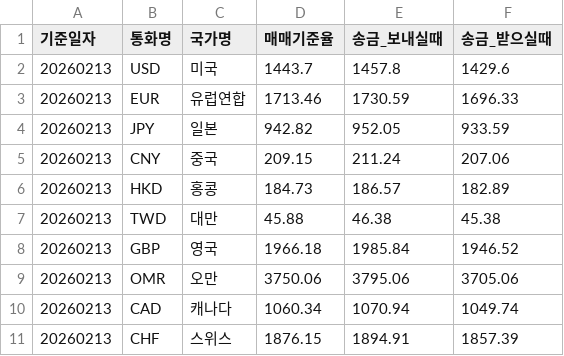
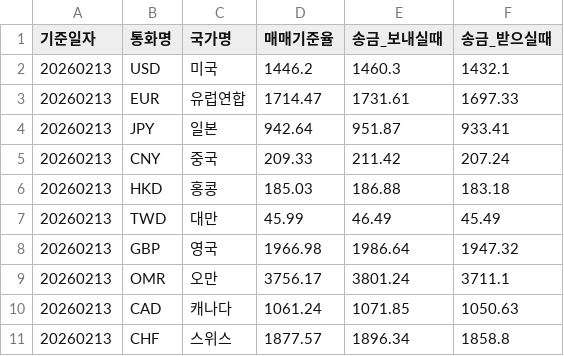
Before and after one commit to yuchael/Fin-Trans, a CSV file: data/exchange_rates.csv, drawn as a sheet; only a part is shown; the diff covers the shown part only.

```diff
--- a/data/exchange_rates.csv
+++ b/data/exchange_rates.csv
@@ -1,11 +1,11 @@
 기준일자,통화명,국가명,매매기준율,송금_보내실때,송금_받으실때
-20260213,USD,미국,1443.7,1457.8,1429.6
-20260213,EUR,유럽연합,1713.46,1730.59,1696.33
-20260213,JPY,일본,942.82,952.05,933.59
-20260213,CNY,중국,209.15,211.24,207.06
-20260213,HKD,홍콩,184.73,186.57,182.89
-20260213,TWD,대만,45.88,46.38,45.38
-20260213,GBP,영국,1966.18,1985.84,1946.52
-20260213,OMR,오만,3750.06,3795.06,3705.06
-20260213,CAD,캐나다,1060.34,1070.94,1049.74
-20260213,CHF,스위스,1876.15,1894.91,1857.39
+20260213,USD,미국,1446.2,1460.3,1432.1
+20260213,EUR,유럽연합,1714.47,1731.61,1697.33
+20260213,JPY,일본,942.64,951.87,933.41
+20260213,CNY,중국,209.33,211.42,207.24
+20260213,HKD,홍콩,185.03,186.88,183.18
+20260213,TWD,대만,45.99,46.49,45.49
+20260213,GBP,영국,1966.98,1986.64,1947.32
+20260213,OMR,오만,3756.17,3801.24,3711.1
+20260213,CAD,캐나다,1061.24,1071.85,1050.63
+20260213,CHF,스위스,1877.57,1896.34,1858.8
```
Also changed, not shown: 120 edited cells elsewhere in this file, 2 other files.
